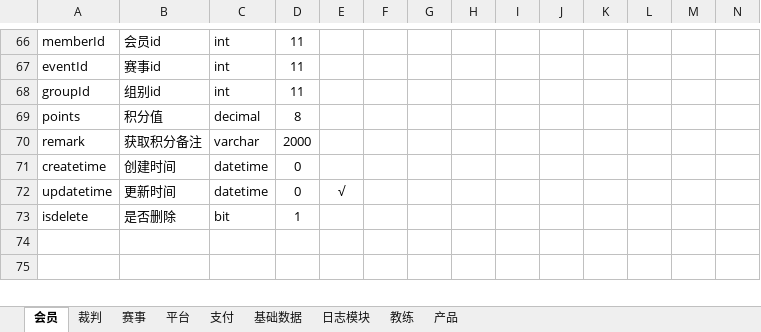
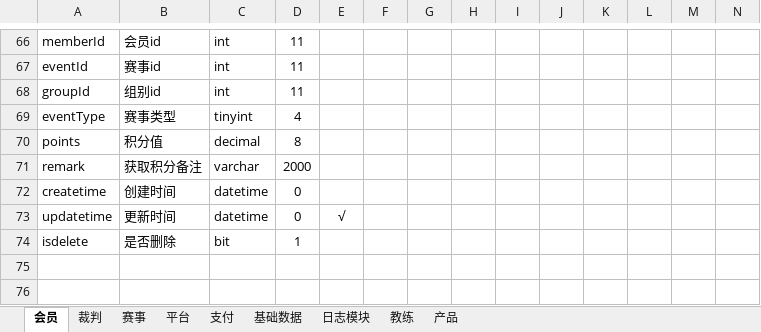
Before and after one commit to huxuanchenxy/nsda, an Excel workbook: doc/数据库设计.xlsx, sheet 会员, drawn as a sheet; only a part is shown, gaps mark what is left out; values as stored, in another font and other column widths than the file's, no borders; rows hold the shown columns only; the diff names each change by its address in the sheet, - before the commit and + after, or states it on an @@ line.

```diff
--- a/doc/数据库设计.xlsx (sheet 会员)
+++ b/doc/数据库设计.xlsx (sheet 会员)
+row 69: eventType | 赛事类型 | tinyint | 4
```
Also changed, not shown: sheet 赛事, 57 other files.
